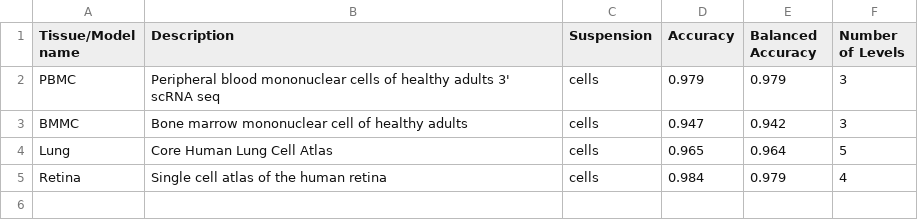
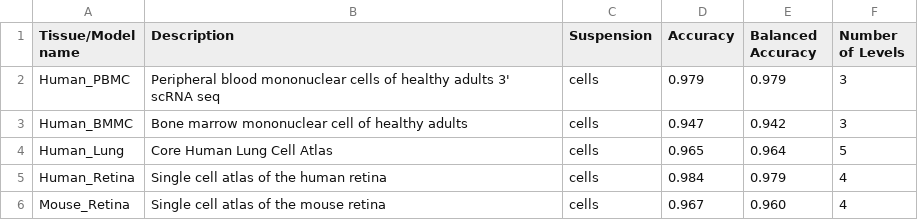
Before and after one commit to Chechekhins/scParadise, a CSV file: scadam_available_models.csv, drawn as a sheet.

Commit message:
Update scadam_available_models.csv

```diff
--- a/scadam_available_models.csv
+++ b/scadam_available_models.csv
@@ -1,5 +1,6 @@
 Tissue/Model name,Description,Suspension,Accuracy,Balanced Accuracy,Number of Levels
-PBMC,Peripheral blood mononuclear cells of healthy adults 3' scRNA seq,cells,0.979,0.979,3
-BMMC,Bone marrow mononuclear cell of healthy adults,cells,0.947,0.942,3
-Lung,Core Human Lung Cell Atlas,cells,0.965,0.964,5
-Retina,Single cell atlas of the human retina,cells,0.984,0.979,4
+Human_PBMC,Peripheral blood mononuclear cells of healthy adults 3' scRNA seq,cells,0.979,0.979,3
+Human_BMMC,Bone marrow mononuclear cell of healthy adults,cells,0.947,0.942,3
+Human_Lung,Core Human Lung Cell Atlas,cells,0.965,0.964,5
+Human_Retina,Single cell atlas of the human retina,cells,0.984,0.979,4
+Mouse_Retina,Single cell atlas of the mouse retina,cells,0.967,0.960,4
```
